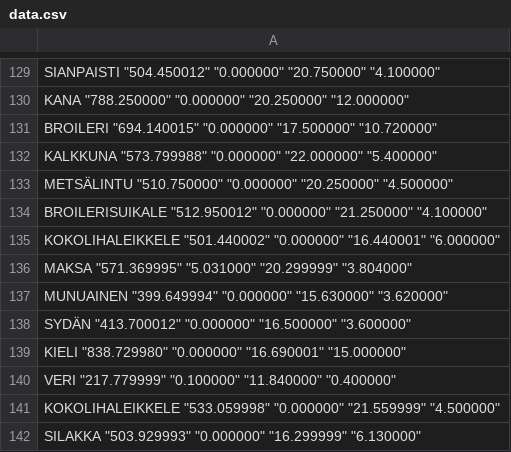
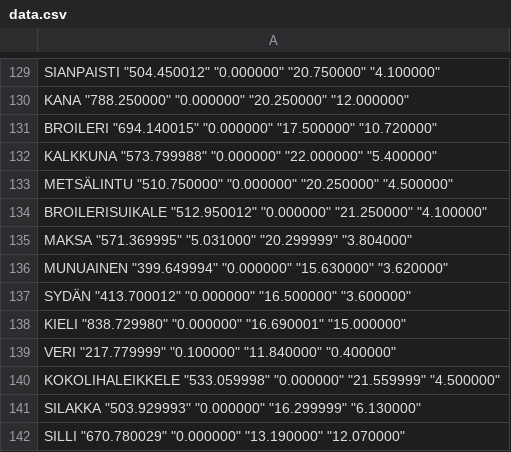
Before and after one commit to vvaivi/koodihaaste, a CSV file: frontend/public/data.csv, drawn as a sheet; only a part is shown, gaps mark what is left out; the shorter side is filled out with more unchanged rows.

```diff
--- a/frontend/public/data.csv
+++ b/frontend/public/data.csv
@@ -134,3 +134,2 @@
 "BROILERISUIKALE" "512.950012" "0.000000" "21.250000" "4.100000"
-"KOKOLIHALEIKKELE" "501.440002" "0.000000" "16.440001" "6.000000"
 "MAKSA" "571.369995" "5.031000" "20.299999" "3.804000"
```
Also changed, not shown: 5 other files.
